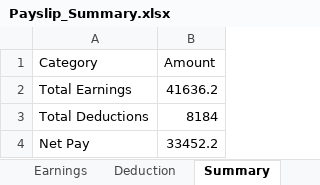
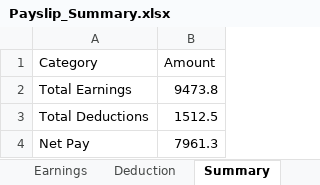
Before and after one commit to eringz/fin-ops-automator, an Excel workbook: Payslip_Summary.xlsx, sheet Summary, drawn as a sheet; values as stored, in another font and other column widths than the file's, no borders; the diff names each change by its address in the sheet, - before the commit and + after, or states it on an @@ line.

```diff
--- a/Payslip_Summary.xlsx (sheet Summary)
+++ b/Payslip_Summary.xlsx (sheet Summary)
-B2 (Amount): 41636.2
+B2 (Amount): 9473.8
-B3 (Amount): 8184
+B3 (Amount): 1512.5
-B4 (Amount): 33452.2
+B4 (Amount): 7961.3
```
Also changed, not shown: sheet Earnings, sheet Deduction, 1 other file.
